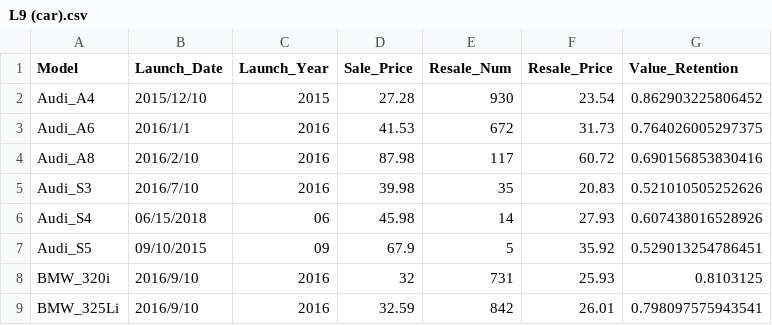
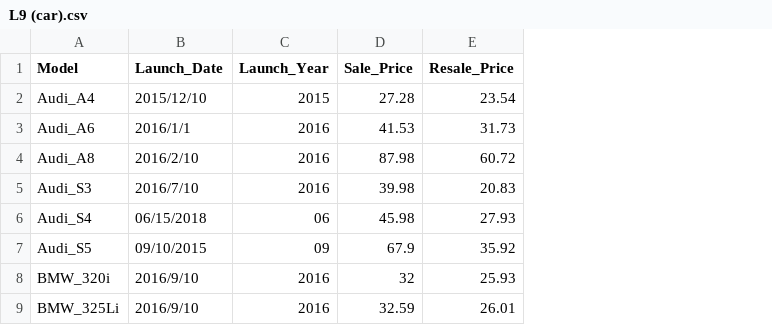
Before and after one commit to xkKevin/ChangeVis, a CSV file: frontend/public/data/case2/L9 (car).csv, drawn as a sheet; only a part is shown; the diff names each change by its address in the sheet, - before the commit and + after, or states it on an @@ line.

Commit message:
fix case1 and case2

```diff
--- a/frontend/public/data/case2/L9 (car).csv
+++ b/frontend/public/data/case2/L9 (car).csv
-column E (Resale_Num), rows 2-9: 930 | 672 | 117 | 35 | 14 | 5 | 731 | 842
-column G (Value_Retention), rows 2-9: 0.862903225806452 | 0.764026005297375 | 0.690156853830416 | 0.521010505252626 | 0.607438016528926 | 0.529013254786451 | 0.8103125 | 0.798097575943541
```
Also changed, not shown: frontend/public/data/case2/L11 (car).csv, frontend/public/data/case2/L12 (car).csv, 13 other files.
